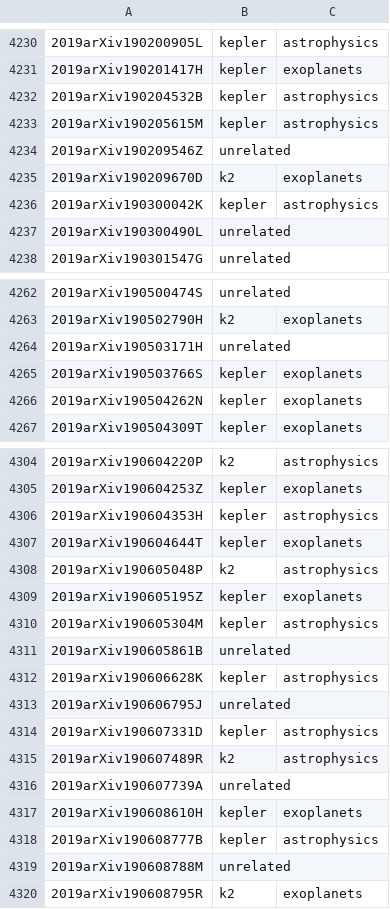
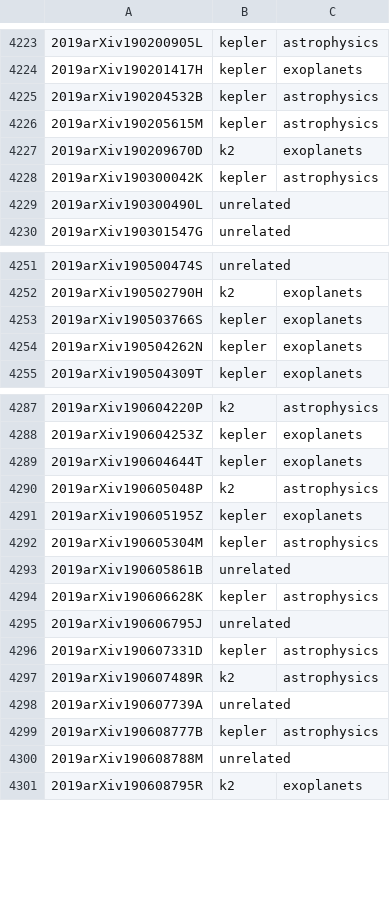
Before and after one commit to KeplerGO/kpub, a CSV file: data/kpub-export.csv, drawn as a sheet; only a part is shown, gaps mark what is left out; removed rows and columns are numbered as before the commit, all else as after; the diff covers the shown part only; the diff names each change by its address in the sheet, - before the commit and + after, or states it on an @@ line.

```diff
--- a/data/kpub-export.csv
+++ b/data/kpub-export.csv
-row 4234: 2019arXiv190209546Z | unrelated
-row 4264: 2019arXiv190503171H | unrelated
-row 4306: 2019arXiv190604353H | kepler | astrophysics
-row 4317: 2019arXiv190608610H | kepler | exoplanets
```
Also changed, not shown: 2 added rows and 17 removed rows elsewhere in this file, 1 other file.
